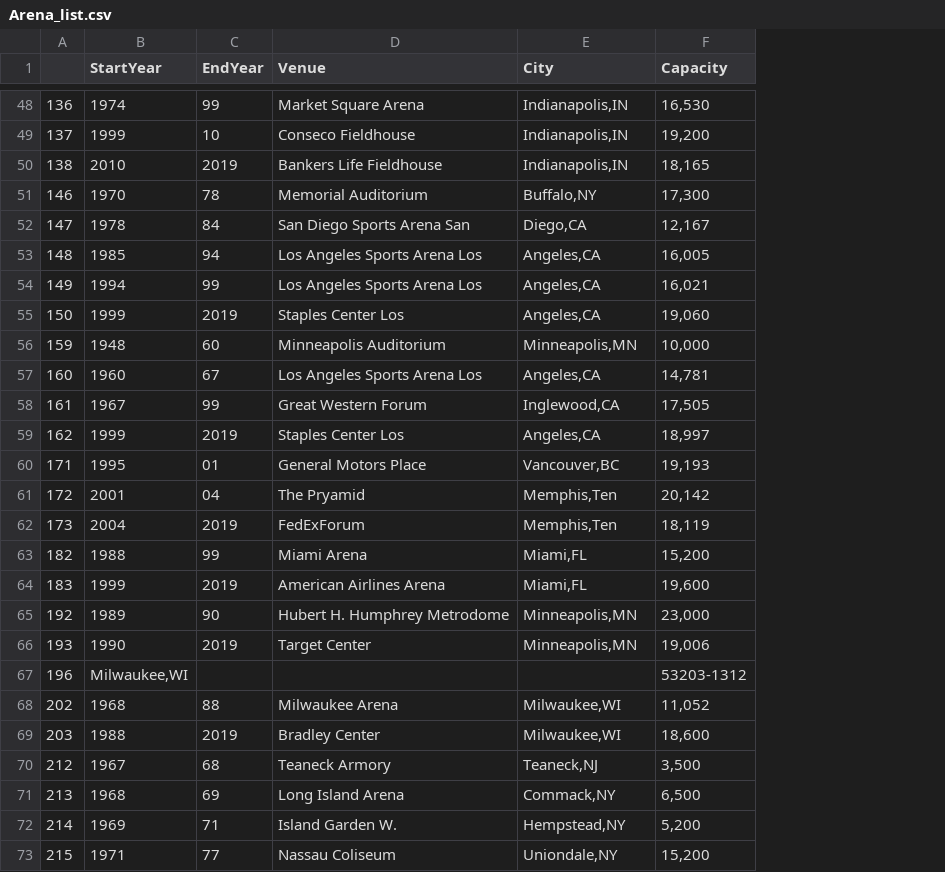
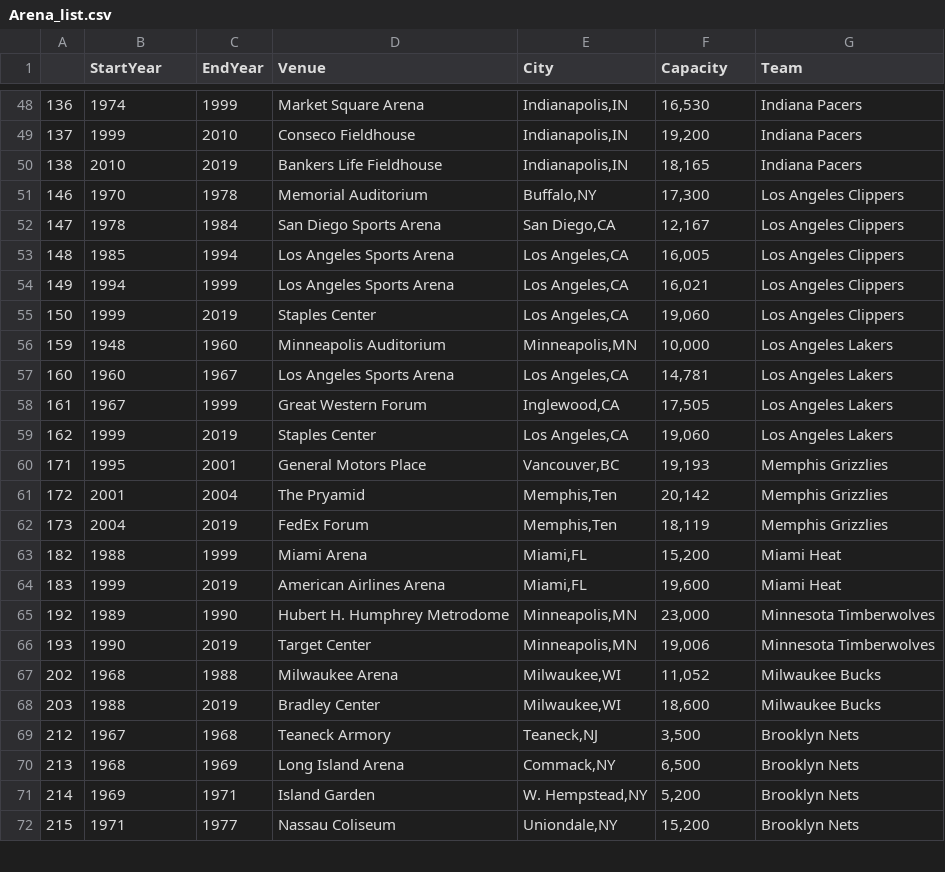
Before and after one commit to bpaynich/GroupProject2, a CSV file: Arena_list.csv, drawn as a sheet; only a part is shown, gaps mark what is left out; removed rows and columns are numbered as before the commit, all else as after; the diff covers the shown part only; the diff names each change by its address in the sheet, - before the commit and + after, or states it on an @@ line.

```diff
--- a/Arena_list.csv
+++ b/Arena_list.csv
+column G (Team), rows 48-72: Indiana Pacers | Indiana Pacers | Indiana Pacers | Los Angeles Clippers | Los Angeles Clippers | Los Angeles Clippers | Los Angeles Clippers | Los Angeles Clippers | Los Angeles Lakers | Los Angeles Lakers | Los Angeles Lakers | Los Angeles Lakers | Memphis Grizzlies | Memphis Grizzlies | Memphis Grizzlies | Miami Heat | Miami Heat | Minnesota Timberwolves | Minnesota Timberwolves | Milwaukee Bucks | Milwaukee Bucks | Brooklyn Nets | Brooklyn Nets | Brooklyn Nets | Brooklyn Nets
-C48 (EndYear): 99
+C48 (EndYear): 1999
-C49 (EndYear): 10
+C49 (EndYear): 2010
-C51 (EndYear): 78
+C51 (EndYear): 1978
-C52 (EndYear): 84
+C52 (EndYear): 1984
-D52 (Venue): San Diego Sports Arena San
+D52 (Venue): San Diego Sports Arena
-E52 (City): Diego,CA
+E52 (City): San Diego,CA
-C53 (EndYear): 94
+C53 (EndYear): 1994
-D53:D54 (Venue): Los Angeles Sports Arena Los
+D53:D54 (Venue): Los Angeles Sports Arena
-E53:E55 (City): Angeles,CA
+E53:E55 (City): Los Angeles,CA
-C54 (EndYear): 99
+C54 (EndYear): 1999
-D55 (Venue): Staples Center Los
+D55 (Venue): Staples Center
-C56 (EndYear): 60
+C56 (EndYear): 1960
-C57 (EndYear): 67
+C57 (EndYear): 1967
-D57 (Venue): Los Angeles Sports Arena Los
+D57 (Venue): Los Angeles Sports Arena
-E57 (City): Angeles,CA
+E57 (City): Los Angeles,CA
-C58 (EndYear): 99
+C58 (EndYear): 1999
-D59 (Venue): Staples Center Los
+D59 (Venue): Staples Center
-E59 (City): Angeles,CA
+E59 (City): Los Angeles,CA
-F59 (Capacity): 18,997
+F59 (Capacity): 19,060
-C60 (EndYear): 01
+C60 (EndYear): 2001
-C61 (EndYear): 04
+C61 (EndYear): 2004
-D62 (Venue): FedExForum
+D62 (Venue): FedEx Forum
-C63 (EndYear): 99
+C63 (EndYear): 1999
-C65 (EndYear): 90
+C65 (EndYear): 1990
-row 67: 196 | Milwaukee,WI |  |  |  | 53203-1312
-C67 (EndYear): 88
+C67 (EndYear): 1988
-C69 (EndYear): 68
+C69 (EndYear): 1968
-C70 (EndYear): 69
+C70 (EndYear): 1969
-C71 (EndYear): 71
+C71 (EndYear): 1971
-D71 (Venue): Island Garden W.
+D71 (Venue): Island Garden
-E71 (City): Hempstead,NY
+E71 (City): W. Hempstead,NY
-C72 (EndYear): 77
+C72 (EndYear): 1977
```
Also changed, not shown: 3 removed rows and 142 edited cells elsewhere in this file, 2 other files.
